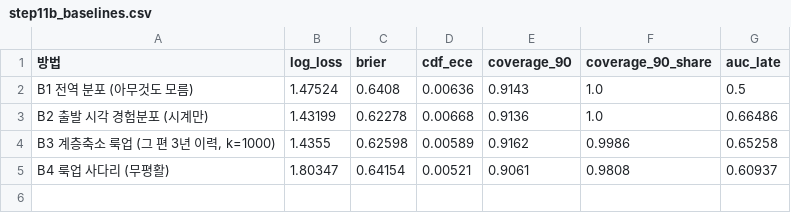
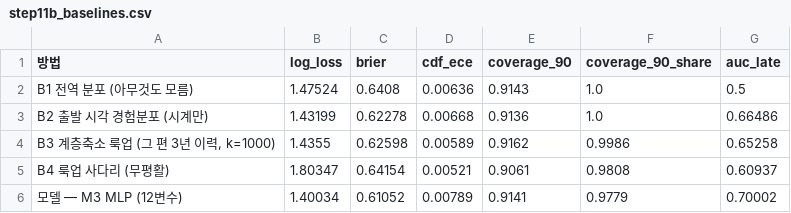
Before and after one commit to ValentinJaeung/MachineLearning_Team_6, a CSV file: results/step11b_baselines.csv, drawn as a sheet.

```diff
--- a/results/step11b_baselines.csv
+++ b/results/step11b_baselines.csv
@@ -5 +5,2 @@ B2 출발 시각 경험분포 (시계만),1.43199,0.62278,0.00668,0.9136,1.0,0.6
 B4 룩업 사다리 (무평활),1.80347,0.64154,0.00521,0.9061,0.9808,0.60937
+모델 — M3 MLP (12변수),1.40034,0.61052,0.00789,0.9141,0.9779,0.70002
```
Also changed, not shown: results/step11_models.csv, results/step11_reliability.csv, 35 other files.
